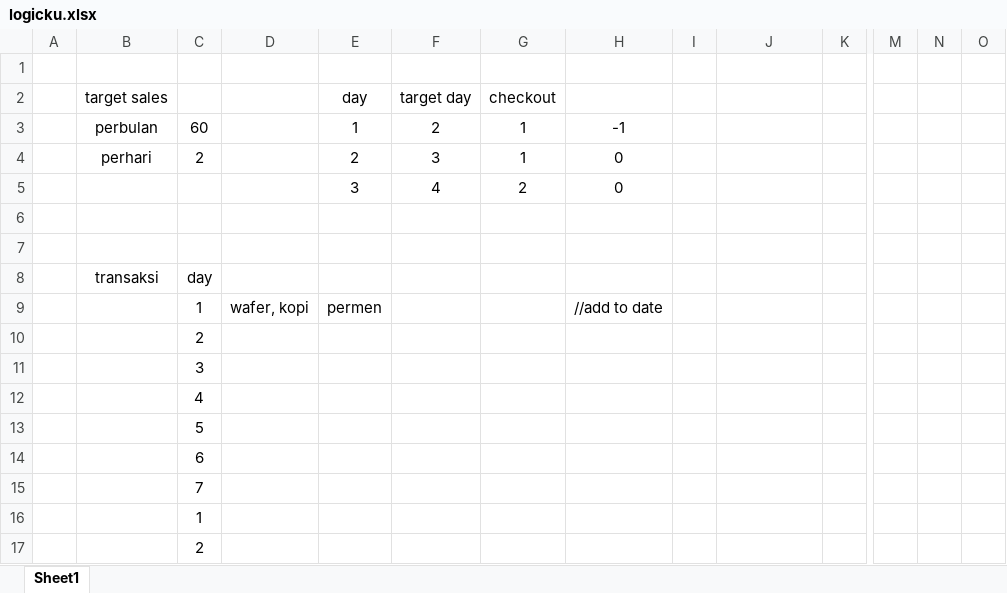
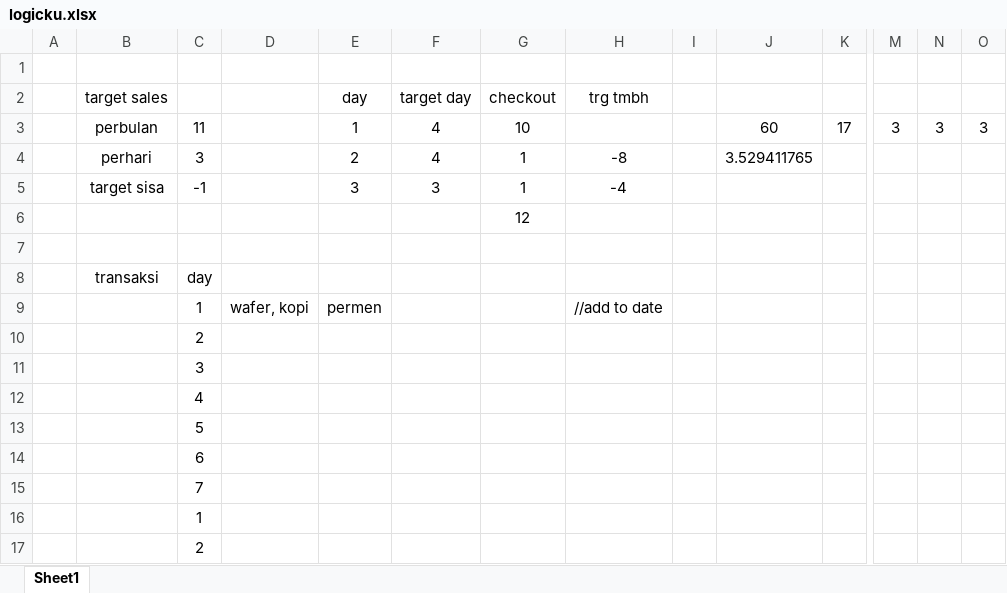
Before and after one commit to muhsholihin29/salesmotoris, an Excel workbook: logicku.xlsx, sheet Sheet1, drawn as a sheet; only a part is shown, gaps mark what is left out; values as stored, in another font and other column widths than the file's, no borders; removed rows and columns are numbered as before the commit, all else as after; rows hold the shown columns only; the diff names each change by its address in the sheet, - before the commit and + after, or states it on an @@ line.

```diff
--- a/logicku.xlsx (sheet Sheet1)
+++ b/logicku.xlsx (sheet Sheet1)
-H2: (empty)
+H2: trg tmbh
-row 3:  | perbulan | 60 |  | 1 | 2 | 1 | -1
-row 4:  | perhari | 2 |  | 2 | 3 | 1 | 0
-row 5:  |  |  |  | 3 | 4 | 2 | 0
-row 3: (empty)
+row 3:  | perbulan | 11 |  | 1 | 4 | 10 |  |  | 60 | 17 | 3 | 3 | 3
+row 4:  | perhari | 3 |  | 2 | 4 | 1 | -8 |  | 3.529411765
+row 5:  | target sisa | -1 |  | 3 | 3 | 1 | -4
+row 6:  |  |  |  |  |  | 12
```
Also changed, not shown: 10 other files.
